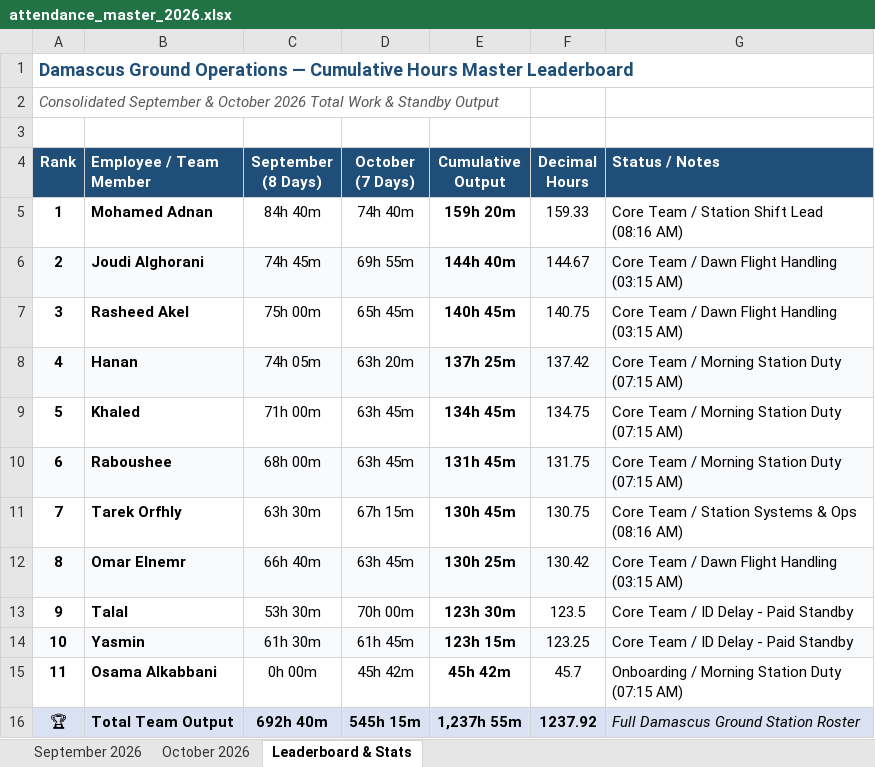
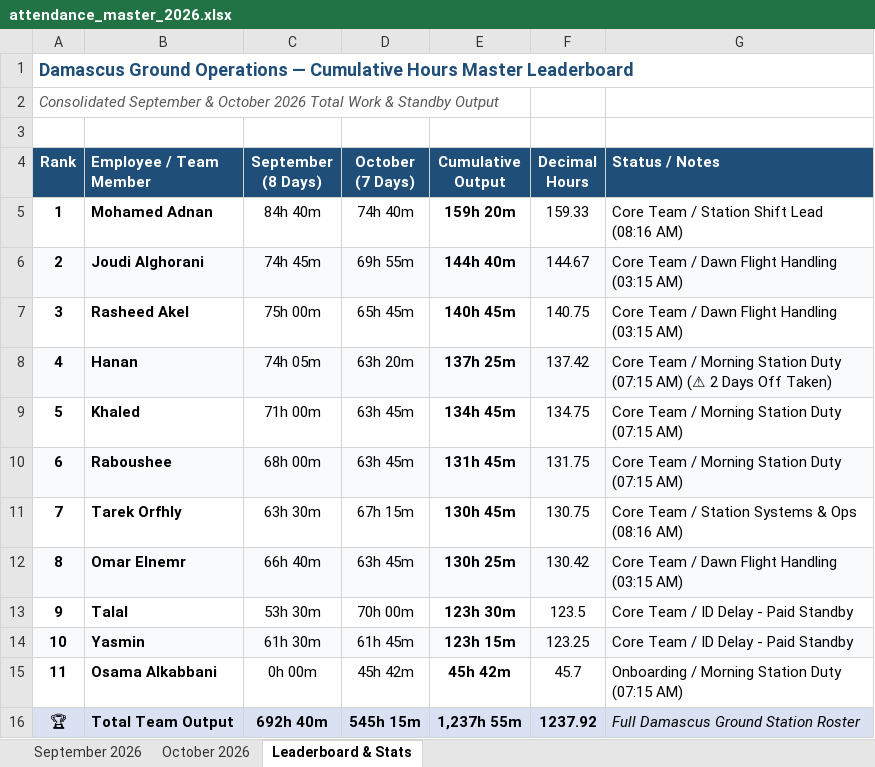
Before and after one commit to xionforbusiness-glitch/aethelgard-vault, an Excel workbook: attendance_master_2026.xlsx, sheet Leaderboard & Stats, drawn as a sheet; values as stored, in another font and other column widths than the file's, no borders; the diff names each change by its address in the sheet, - before the commit and + after, or states it on an @@ line.

```diff
--- a/attendance_master_2026.xlsx (sheet Leaderboard & Stats)
+++ b/attendance_master_2026.xlsx (sheet Leaderboard & Stats)
-G8 (Status / Notes): …(07:15 AM)
+G8 (Status / Notes): …(07:15 AM) (⚠ 2 Days Off Taken)
```
Also changed, not shown: sheet October 2026, 1 other file.
